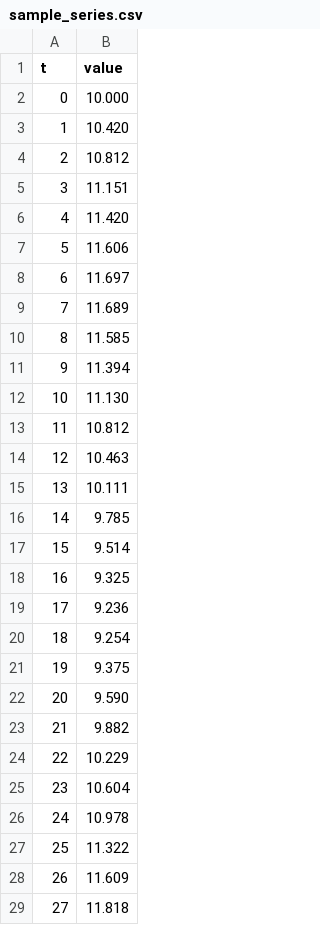
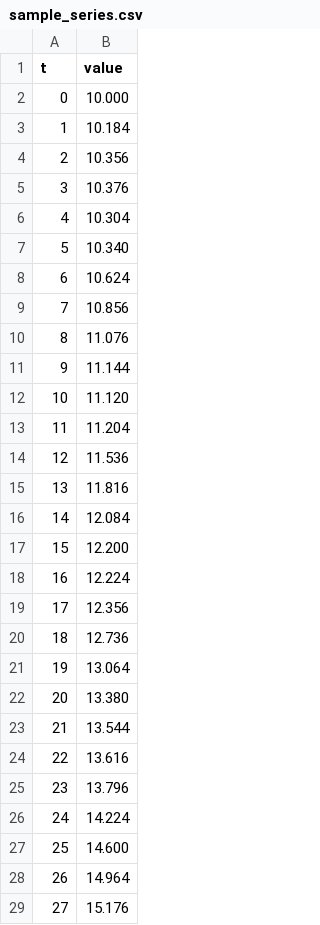
Before and after one commit to XUHIT/ts-auto-research-agent, a CSV file: examples/sample_series.csv, drawn as a sheet; only a part is shown; the diff covers the shown part only.

```diff
--- a/examples/sample_series.csv
+++ b/examples/sample_series.csv
@@ -2,28 +2,28 @@ t,value
 0,10.000
-1,10.420
-2,10.812
-3,11.151
-4,11.420
-5,11.606
-6,11.697
-7,11.689
-8,11.585
-9,11.394
-10,11.130
-11,10.812
-12,10.463
-13,10.111
-14,9.785
-15,9.514
-16,9.325
-17,9.236
-18,9.254
-19,9.375
-20,9.590
-21,9.882
-22,10.229
-23,10.604
-24,10.978
-25,11.322
-26,11.609
-27,11.818
+1,10.184
+2,10.356
+3,10.376
+4,10.304
+5,10.340
+6,10.624
+7,10.856
+8,11.076
+9,11.144
+10,11.120
+11,11.204
+12,11.536
+13,11.816
+14,12.084
+15,12.200
+16,12.224
+17,12.356
+18,12.736
+19,13.064
+20,13.380
+21,13.544
+22,13.616
+23,13.796
+24,14.224
+25,14.600
+26,14.964
+27,15.176
```
Also changed, not shown: 12 added rows and 20 edited cells elsewhere in this file, 16 other files.
